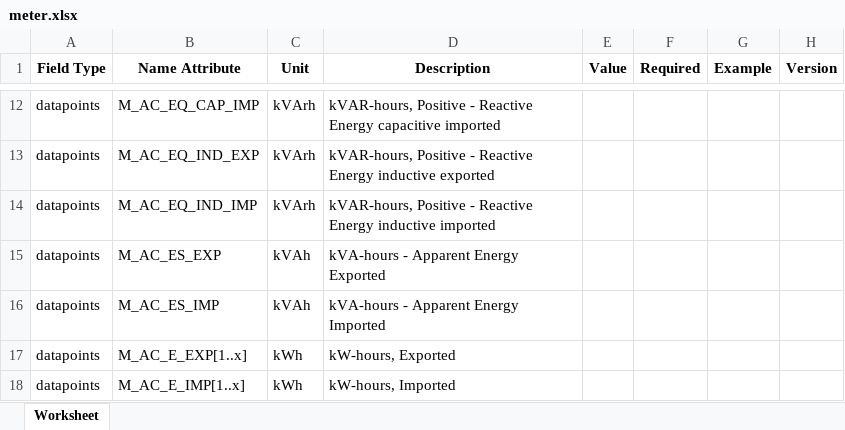
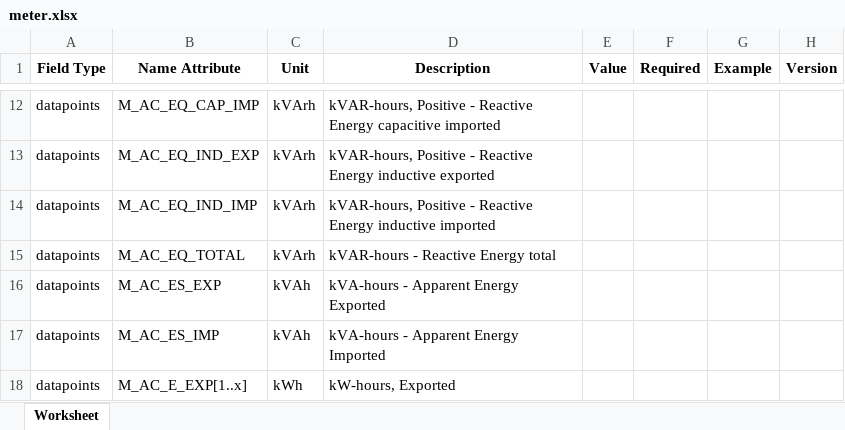
Before and after one commit to meteocontrol/meteocontrol.github.io, an Excel workbook: import-specification/devices/meter.xlsx, sheet Worksheet, drawn as a sheet; only a part is shown, gaps mark what is left out; the shorter side is filled out with more unchanged rows; values as stored, in another font and other column widths than the file's, no borders; the diff names each change by its address in the sheet, - before the commit and + after, or states it on an @@ line.

Commit message:
Update meter document

```diff
--- a/import-specification/devices/meter.xlsx (sheet Worksheet)
+++ b/import-specification/devices/meter.xlsx (sheet Worksheet)
+row 15: datapoints | M_AC_EQ_TOTAL | kVArh | kVAR-hours - Reactive Energy total
```
Also changed, not shown: 1 other file.
